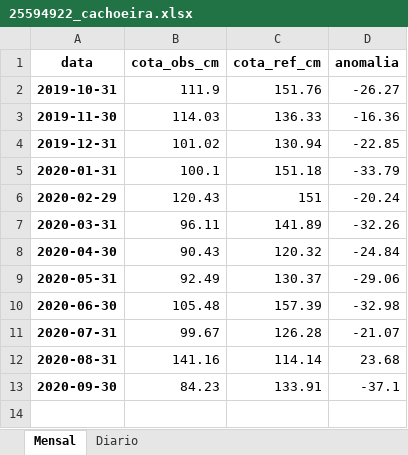
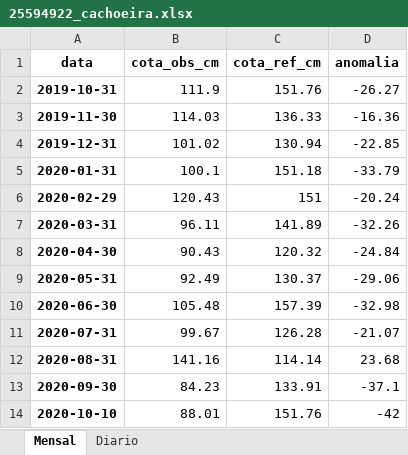
Before and after one commit to simepar/seca-2020, an Excel workbook: Sistema-Operacional/Saidas/Dados-Postos/25594922_cachoeira.xlsx, sheet Mensal, drawn as a sheet; values as stored, in another font and other column widths than the file's, no borders; the diff names each change by its address in the sheet, - before the commit and + after, or states it on an @@ line.

```diff
--- a/Sistema-Operacional/Saidas/Dados-Postos/25594922_cachoeira.xlsx (sheet Mensal)
+++ b/Sistema-Operacional/Saidas/Dados-Postos/25594922_cachoeira.xlsx (sheet Mensal)
+row 14: 2020-10-10 | 88.01 | 151.76 | -42
```
Also changed, not shown: sheet Diario, Sistema-Operacional/Saidas/Dados-Postos/25424938_ponte_br_277_campo_largo.xlsx, Sistema-Operacional/Saidas/Dados-Postos/26064948_Rio Negro.xlsx, 37 other files.
